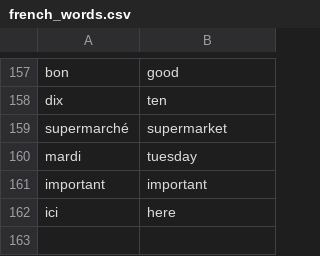
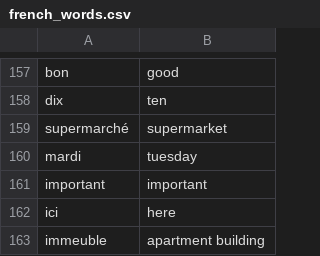
Before and after one commit to andervies/Flashy, a CSV file: data/french_words.csv, drawn as a sheet; only a part is shown, gaps mark what is left out; the diff names each change by its address in the sheet, - before the commit and + after, or states it on an @@ line.

Commit message:
Update french_words.csv

```diff
--- a/data/french_words.csv
+++ b/data/french_words.csv
+row 163: immeuble | apartment building
```
